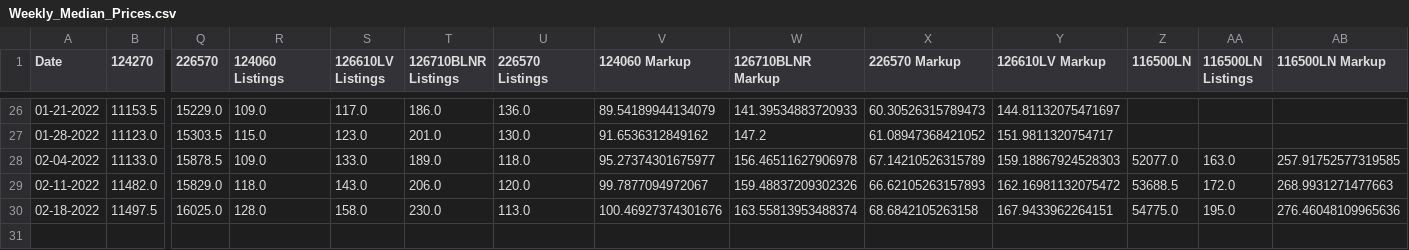
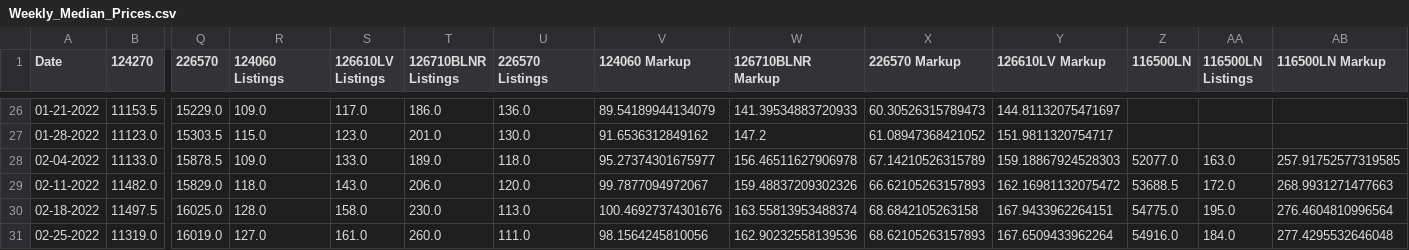
Before and after one commit to bobbypine/Rolex, a CSV file: Prices/Weekly_Median_Prices.csv, drawn as a sheet; only a part is shown, gaps mark what is left out; rows hold the shown columns only; the diff names each change by its address in the sheet, - before the commit and + after, or states it on an @@ line.

Commit message:
Price Updates

```diff
--- a/Prices/Weekly_Median_Prices.csv
+++ b/Prices/Weekly_Median_Prices.csv
-AB30 (116500LN Markup): 276.46048109965636
+AB30 (116500LN Markup): 276.4604810996564
+row 31: 02-25-2022 | 11319.0 | 16019.0 | 127.0 | 161.0 | 260.0 | 111.0 | 98.1564245810056 | 162.90232558139536 | 68.62105263157893 | 167.6509433962264 | 54916.0 | 184.0 | 277.4295532646048
```
